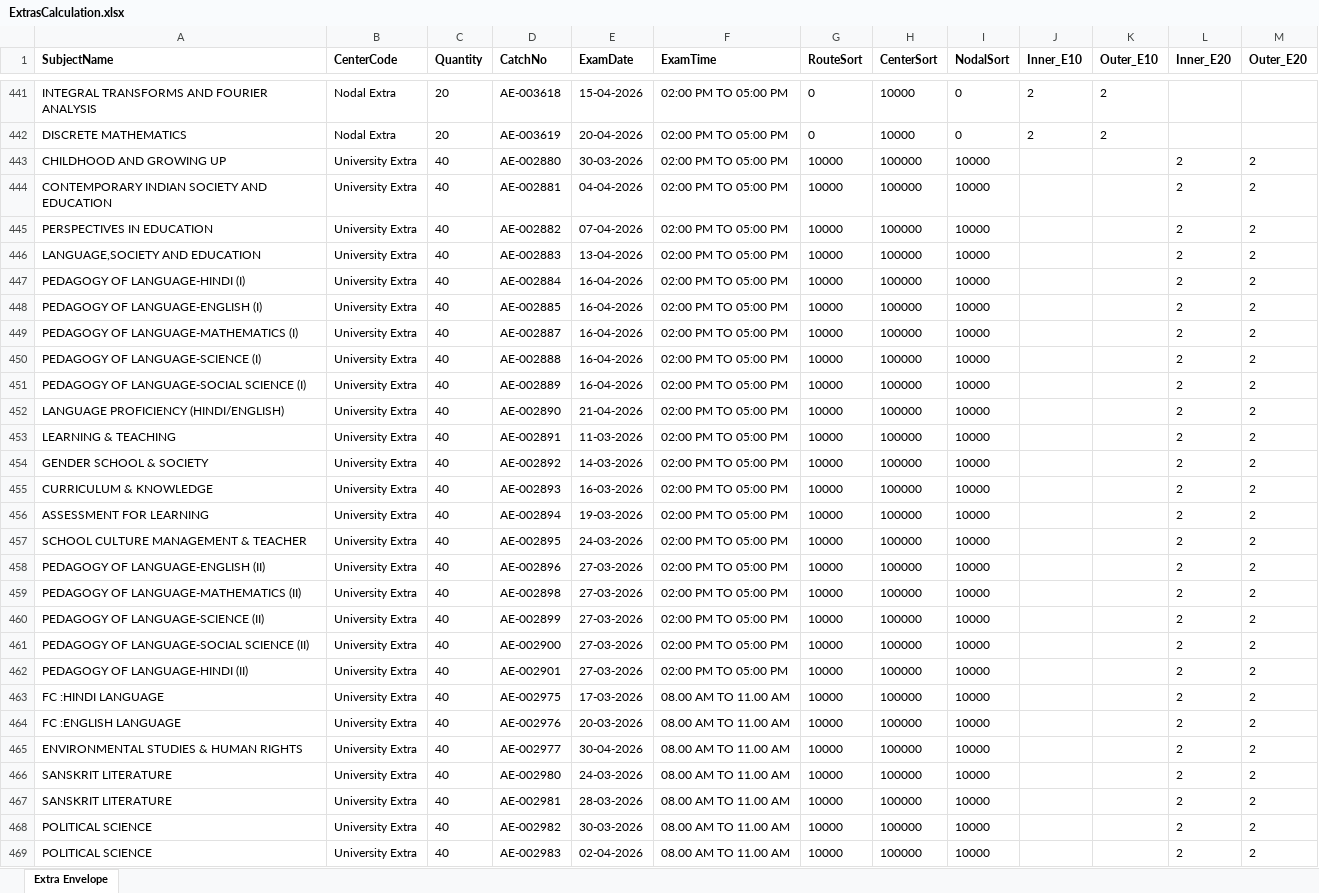
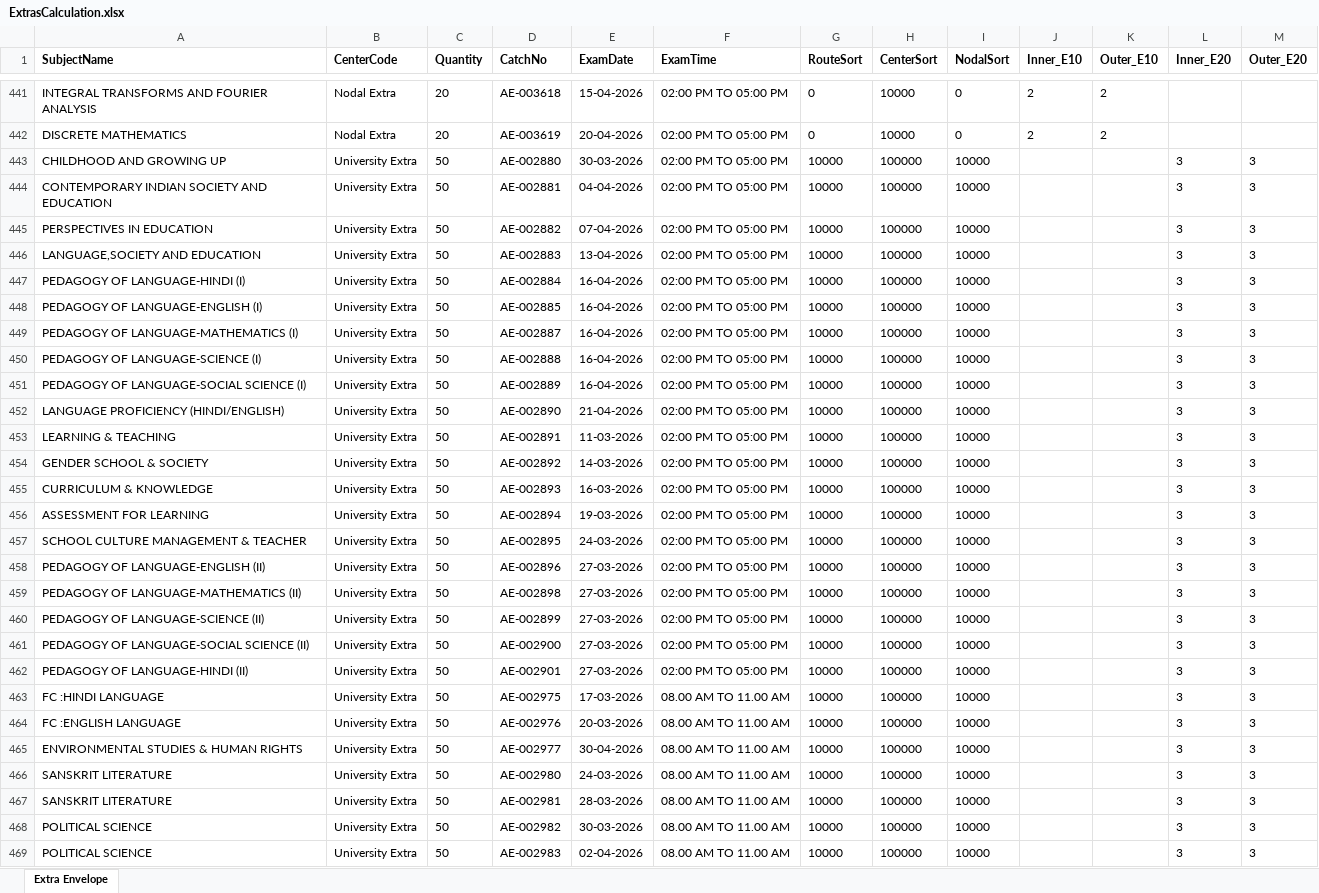
Before and after one commit to madhavitrip/ToolsAPI, an Excel workbook: wwwroot/57/ExtrasCalculation.xlsx, sheet Extra Envelope, drawn as a sheet; only a part is shown, gaps mark what is left out; values as stored, in another font and other column widths than the file's, no borders; the diff covers the shown part only; the diff names each change by its address in the sheet, - before the commit and + after, or states it on an @@ line.

```diff
--- a/wwwroot/57/ExtrasCalculation.xlsx (sheet Extra Envelope)
+++ b/wwwroot/57/ExtrasCalculation.xlsx (sheet Extra Envelope)
-C443:C469 (Quantity): 40
+C443:C469 (Quantity): 50
-L443:L469 (Inner_E20): 2
+L443:L469 (Inner_E20): 3
-M443:M469 (Outer_E20): 2
+M443:M469 (Outer_E20): 3
```
Also changed, not shown: 1242 edited cells elsewhere in this sheet, wwwroot/119/EnvelopeBreaking.xlsx, wwwroot/129/BoxBreaking.xlsx, 36 other files.
